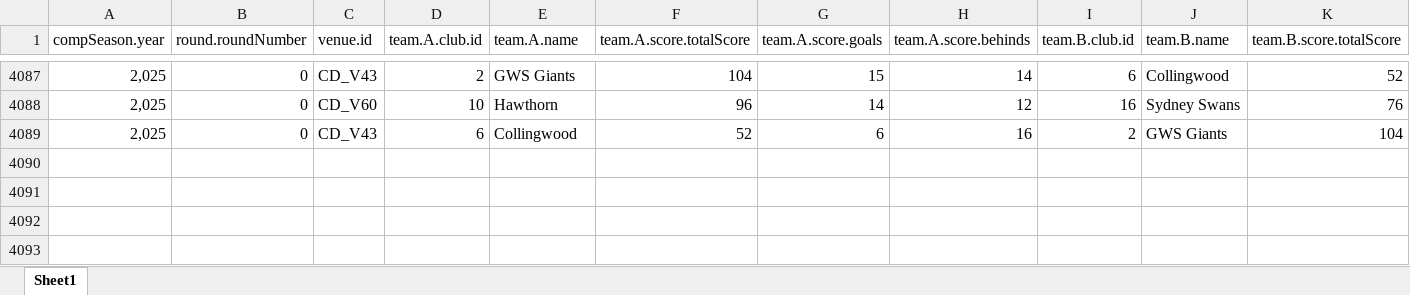
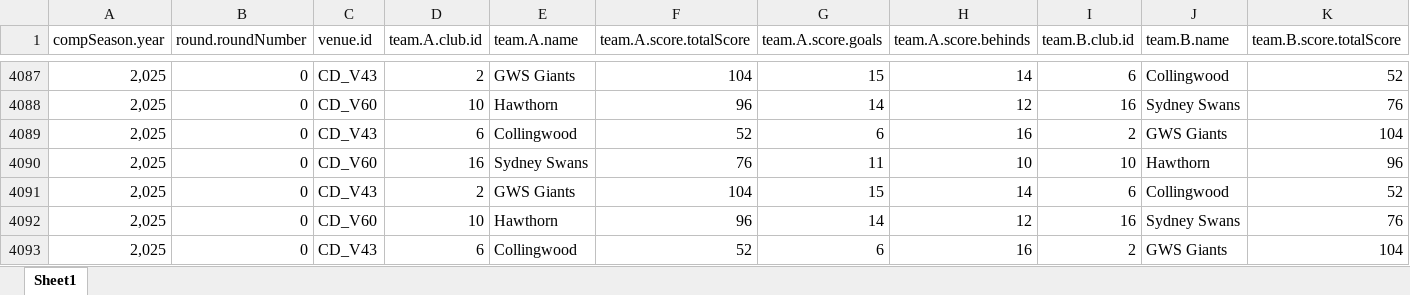
Before and after one commit to suttoe/AFLmodel, an Excel workbook: Data/matchesBothSides.xlsx, sheet Sheet1, drawn as a sheet; only a part is shown, gaps mark what is left out; values as stored, in another font and other column widths than the file's, no borders; table styles not drawn; rows hold the shown columns only; the diff names each change by its address in the sheet, - before the commit and + after, or states it on an @@ line.

Commit message:
Update after round 0 2025

```diff
--- a/Data/matchesBothSides.xlsx (sheet Sheet1)
+++ b/Data/matchesBothSides.xlsx (sheet Sheet1)
+row 4090: 2,025 | 0 | CD_V60 | 16 | Sydney Swans | 76 | 11 | 10 | 10 | Hawthorn | 96
+row 4091: 2,025 | 0 | CD_V43 | 2 | GWS Giants | 104 | 15 | 14 | 6 | Collingwood | 52
+row 4092: 2,025 | 0 | CD_V60 | 10 | Hawthorn | 96 | 14 | 12 | 16 | Sydney Swans | 76
+row 4093: 2,025 | 0 | CD_V43 | 6 | Collingwood | 52 | 6 | 16 | 2 | GWS Giants | 104
```
Also changed, not shown: Data/matchDay.xlsx.
